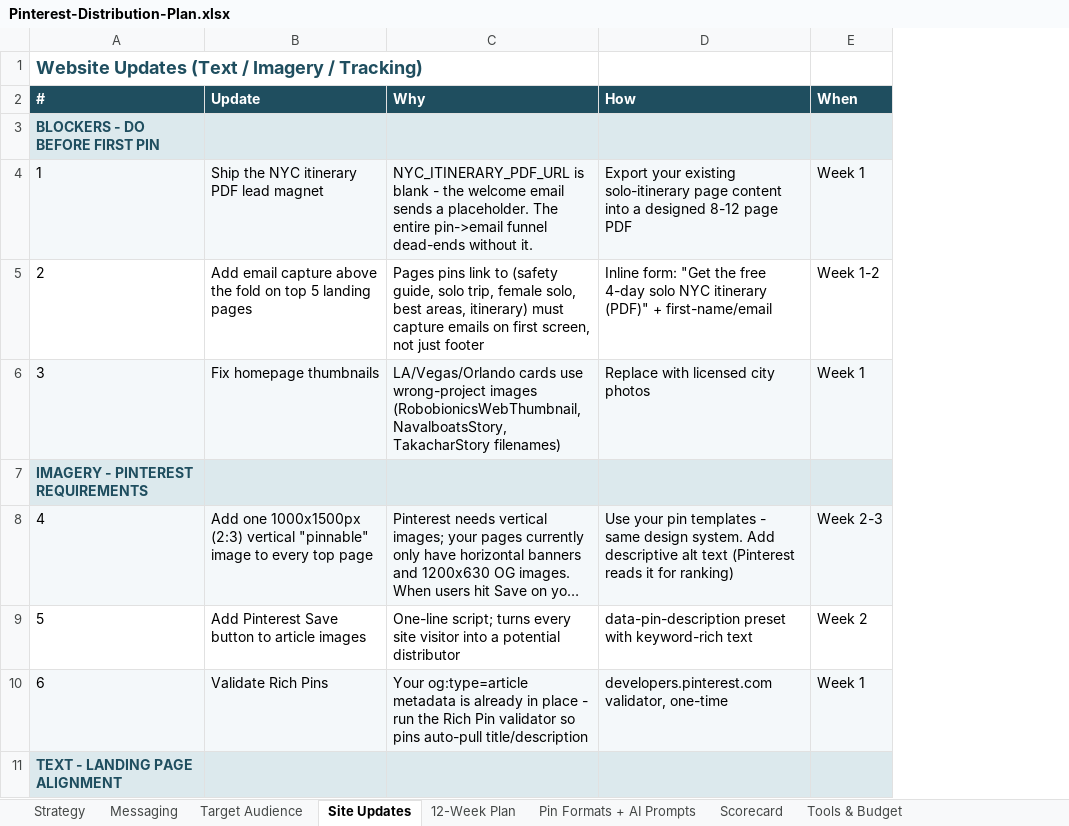
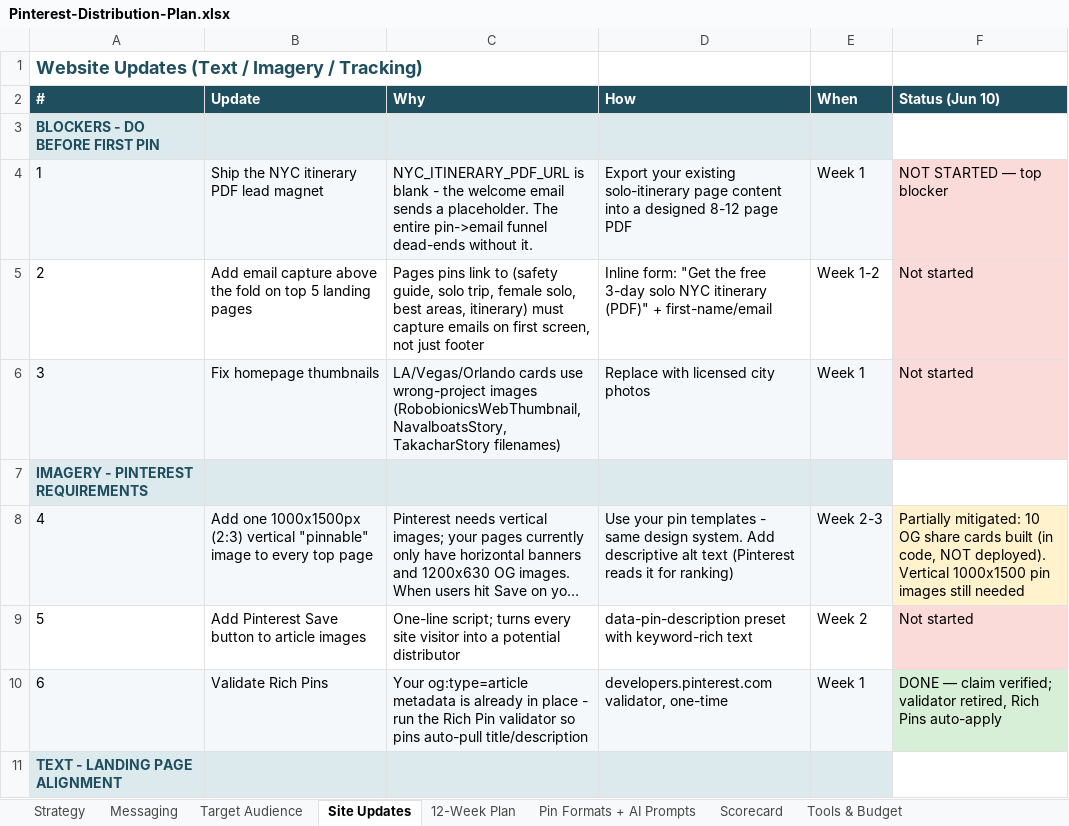
Before and after one commit to mridul1mishra/travelamerica, an Excel workbook: Pinterest-Distribution-Plan.xlsx, sheet Site Updates, drawn as a sheet; only a part is shown; long unchanged cells end in …; values as stored, in another font and other column widths than the file's, no borders; the diff names each change by its address in the sheet, - before the commit and + after, or states it on an @@ line.

```diff
--- a/Pinterest-Distribution-Plan.xlsx (sheet Site Updates)
+++ b/Pinterest-Distribution-Plan.xlsx (sheet Site Updates)
+column F (Status (Jun 10)), rows 4-10: NOT STARTED — top blocker | Not started | Not started |  | Partially mitigated: 10 OG share cards built (in code, NOT deployed). Vertical 1000x1500 pin images still needed | Not started | DONE — claim verified; validator retired, Rich Pins auto-apply
-D5 (How): …the free 4-day solo NYC…
+D5 (How): …the free 3-day solo NYC…
```
Also changed, not shown: sheet Scorecard, sheet Tools & Budget, sheet 12-Week Plan, sheet Messaging, sheet Pin Formats + AI Prompts, 13 other files.
